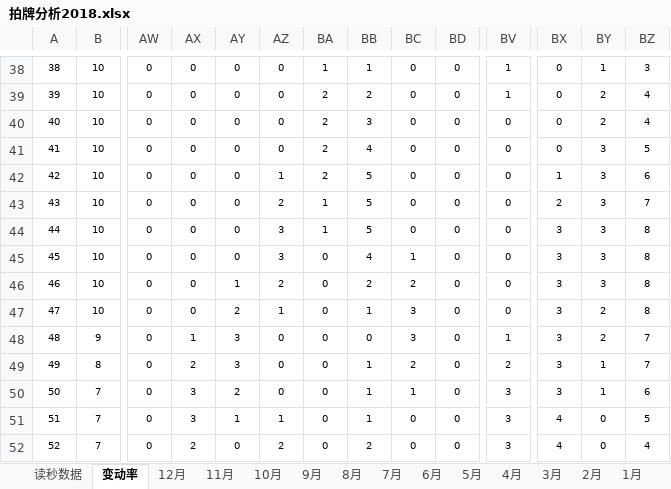
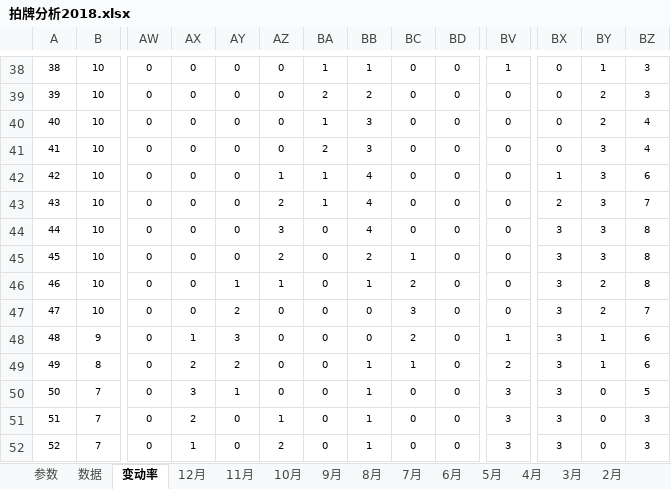
Before and after one commit to tempcy/hupai, an Excel workbook: 拍牌分析2018.xlsx, sheet 变动率, drawn as a sheet; only a part is shown, gaps mark what is left out; values as stored, in another font and other column widths than the file's, no borders; conditional formats not drawn; the diff covers the shown part only; the diff names each change by its address in the sheet, - before the commit and + after, or states it on an @@ line.

```diff
--- a/拍牌分析2018.xlsx (sheet 变动率)
+++ b/拍牌分析2018.xlsx (sheet 变动率)
-sheet tab: 读秒数据
+sheet tab: 数据
+sheet tab: 参数
-BV39: 1
+BV39: 0
-BZ39: 4
+BZ39: 3
-BA40: 2
+BA40: 1
-BB41: 4
+BB41: 3
-BZ41: 5
+BZ41: 4
-BA42: 2
+BA42: 1
-BB42:BB44: 5
+BB42:BB44: 4
-BA44: 1
+BA44: 0
-AZ45: 3
+AZ45: 2
-BB45: 4
+BB45: 2
-AZ46: 2
+AZ46: 1
-BB46: 2
+BB46: 1
-BY46: 3
+BY46: 2
-AZ47: 1
+AZ47: 0
-BB47: 1
+BB47: 0
-BZ47: 8
+BZ47: 7
-BC48: 3
+BC48: 2
-BY48: 2
+BY48: 1
-BZ48:BZ49: 7
+BZ48:BZ49: 6
-AY49: 3
+AY49: 2
-BC49: 2
+BC49: 1
-AY50: 2
+AY50: 1
-BC50: 1
+BC50: 0
-BY50: 1
+BY50: 0
-BZ50: 6
+BZ50: 5
-AX51: 3
+AX51: 2
-AY51: 1
+AY51: 0
-BX51:BX52: 4
+BX51:BX52: 3
-BZ51: 5
+BZ51: 3
-AX52: 2
+AX52: 1
-BB52: 2
+BB52: 1
-BZ52: 4
+BZ52: 3
```
Also changed, not shown: 93 edited cells and merged cells elsewhere in this sheet, sheet 数据, formulas that keep their value, charts or pictures, 6 other files.
